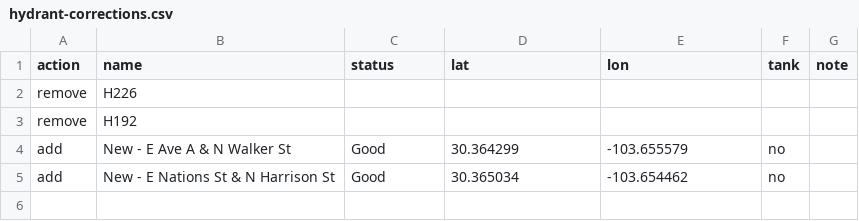
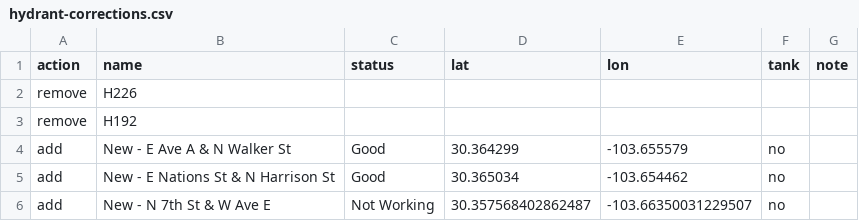
Before and after one commit to mdoucleff/alpine-hydrant-map, a CSV file: hydrant-corrections.csv, drawn as a sheet; the diff names each change by its address in the sheet, - before the commit and + after, or states it on an @@ line.

```diff
--- a/hydrant-corrections.csv
+++ b/hydrant-corrections.csv
+row 6: add | New - N 7th St & W Ave E | Not Working | 30.357568402862487 | -103.66350031229507 | no
```
Also changed, not shown: 2 other files.
